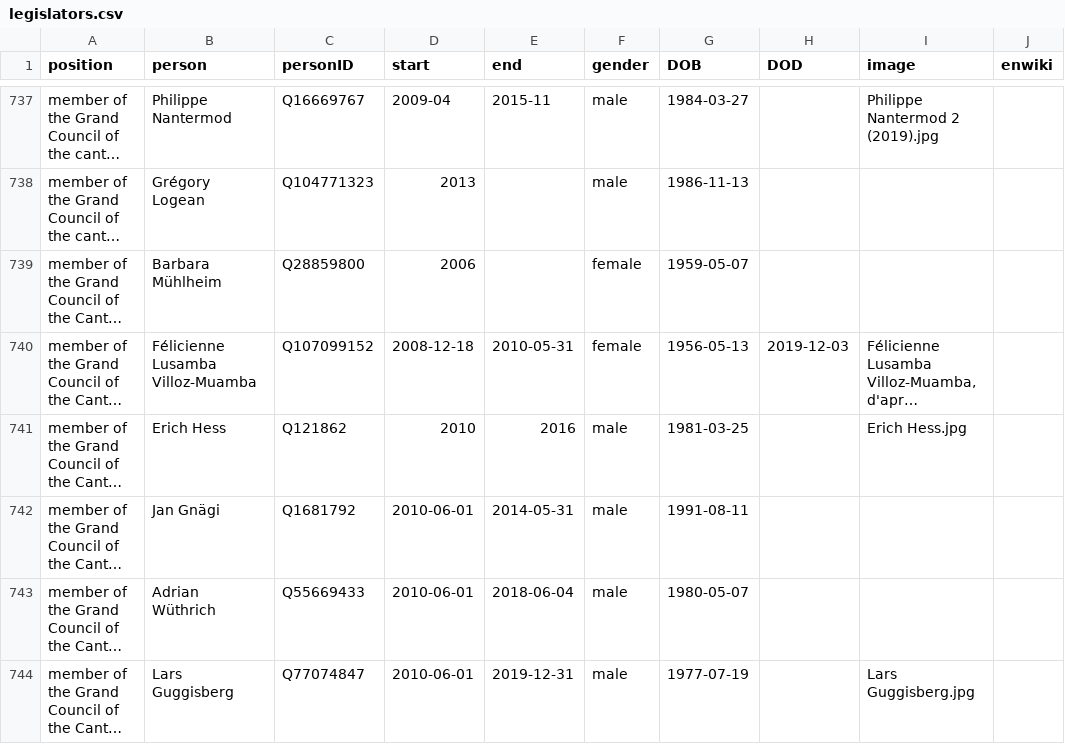
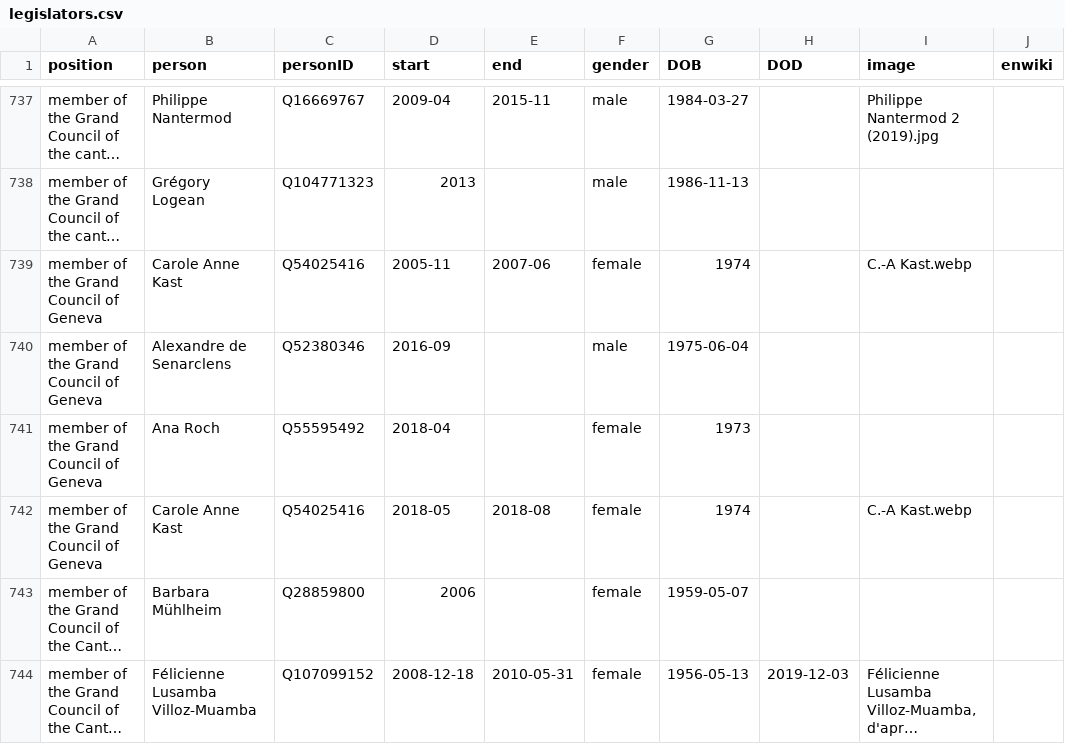
Before and after one commit to every-politician-scrapers/swiss-federal-council, a CSV file: html/legislators.csv, drawn as a sheet; only a part is shown, gaps mark what is left out; the shorter side is filled out with more unchanged rows; long unchanged cells end in …; the diff names each change by its address in the sheet, - before the commit and + after, or states it on an @@ line.

```diff
--- a/html/legislators.csv
+++ b/html/legislators.csv
+row 739: member of the Grand Council of Geneva | Carole Anne Kast | Q54025416 | 2005-11 | 2007-06 | female | 1974 |  | C.-A Kast.webp
+row 740: member of the Grand Council of Geneva | Alexandre de Senarclens | Q52380346 | 2016-09 |  | male | 1975-06-04
+row 741: member of the Grand Council of Geneva | Ana Roch | Q55595492 | 2018-04 |  | female | 1973
+row 742: member of the Grand Council of Geneva | Carole Anne Kast | Q54025416 | 2018-05 | 2018-08 | female | 1974 |  | C.-A Kast.webp
```
Also changed, not shown: html/family.csv.
